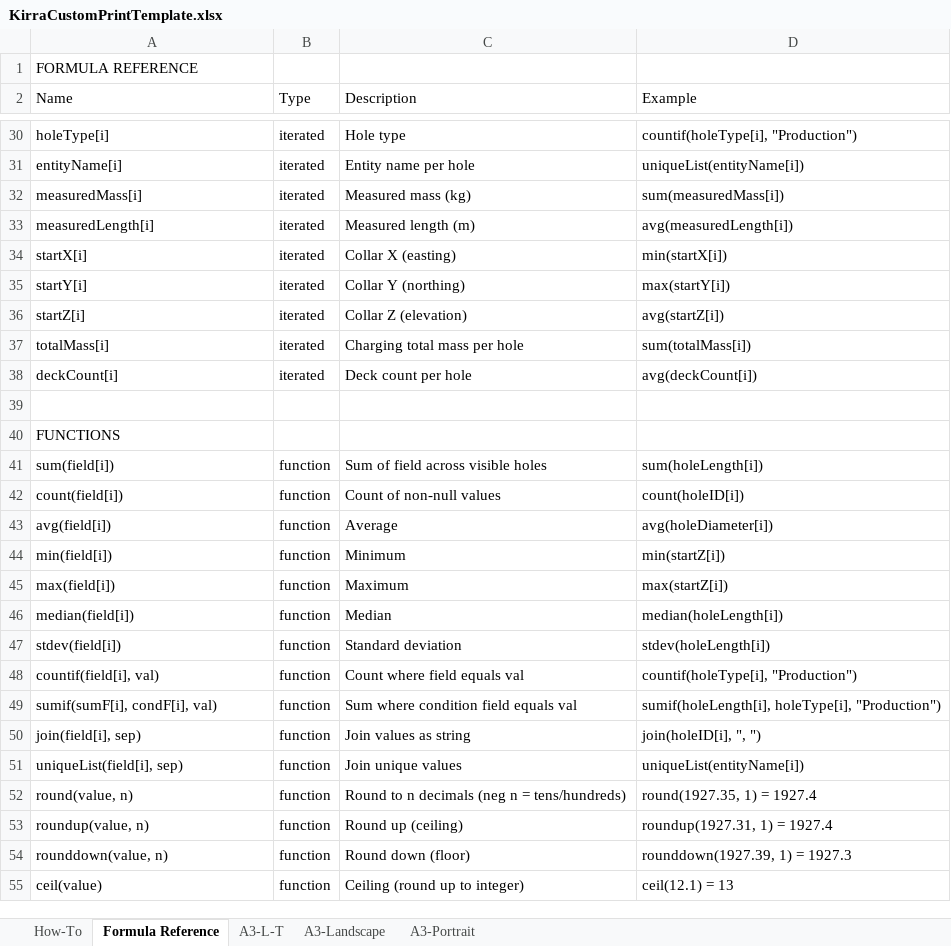
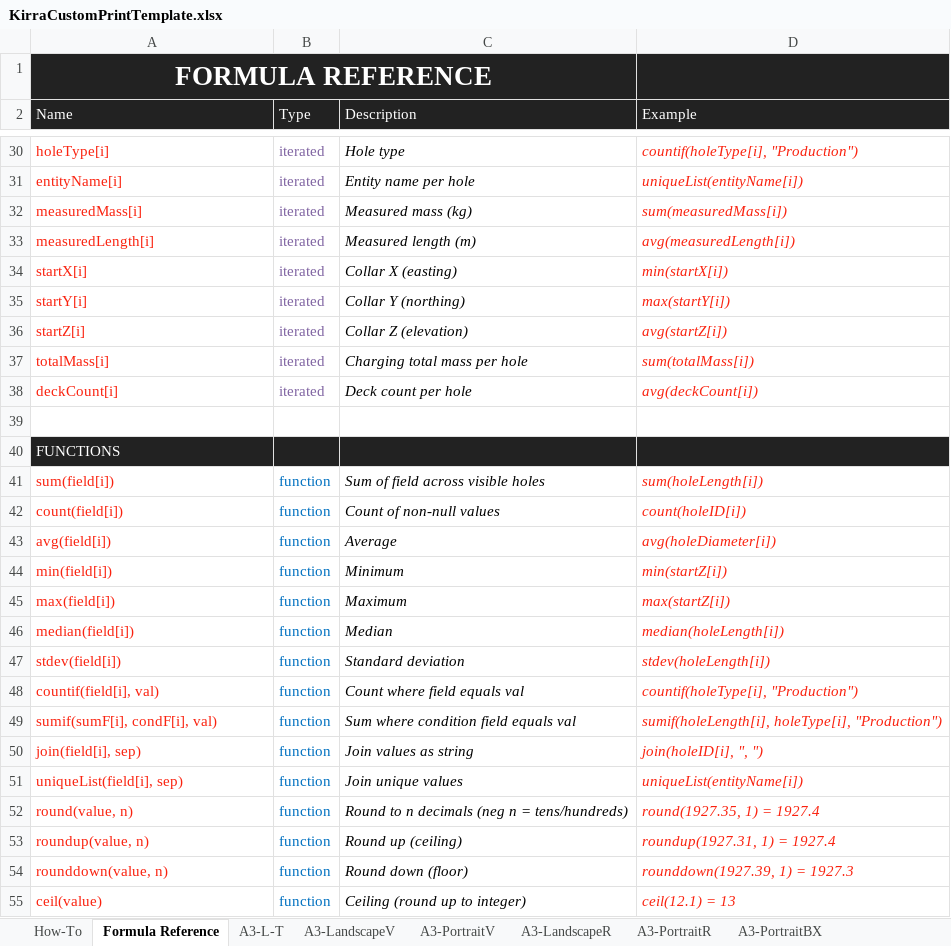
Before and after one commit to brentbuffham/Kirra, an Excel workbook: src/referenceFiles/XLSX/KirraCustomPrintTemplate.xlsx, sheet Formula Reference, drawn as a sheet; only a part is shown, gaps mark what is left out; values as stored, in another font and other column widths than the file's, no borders; charts and pictures not drawn; the diff covers the shown part only; the diff names each change by its address in the sheet, - before the commit and + after, or states it on an @@ line.

```diff
--- a/src/referenceFiles/XLSX/KirraCustomPrintTemplate.xlsx (sheet Formula Reference)
+++ b/src/referenceFiles/XLSX/KirraCustomPrintTemplate.xlsx (sheet Formula Reference)
-sheet tab: A3-Landscape
+sheet tab: A3-LandscapeV
-sheet tab: A3-Portrait
+sheet tab: A3-PortraitV
+sheet tab: A3-LandscapeR
+sheet tab: A3-PortraitR
+sheet tab: A3-PortraitBX
-A1:D2 fill: none
+A1:D2 fill: #222222
@@ A1 bold: off → on, text colour: black → #FFFFFF, text size: larger, alignment: left → center @@
+A1:C1 merged
-A2:D2 text colour: black
+A2:D2 text colour: #FFFFFF
-A30:A38 text colour: black
+A30:A38 text colour: #FA220F
-B30:B38 text colour: black
+B30:B38 text colour: #8064A2
-C30:D38 italic: off
+C30:D38 italic: on
-D30:D38 text colour: black
+D30:D38 text colour: #FA220F
-A40:D40 fill: none
+A40:D40 fill: #222222
-A40 text colour: black
+A40 text colour: #FFFFFF
-A41:A55 text colour: black
+A41:A55 text colour: #FA220F
-B41:B55 text colour: black
+B41:B55 text colour: #0070C0
-C41:D55 italic: off
+C41:D55 italic: on
-D41:D55 text colour: black
+D41:D55 text colour: #FA220F
```
Also changed, not shown: cell formats elsewhere in this sheet, sheet A3-LandscapeV, sheet A3-L-T, sheet How-To, sheet A3-PortraitV, charts or pictures, 58 other files.
